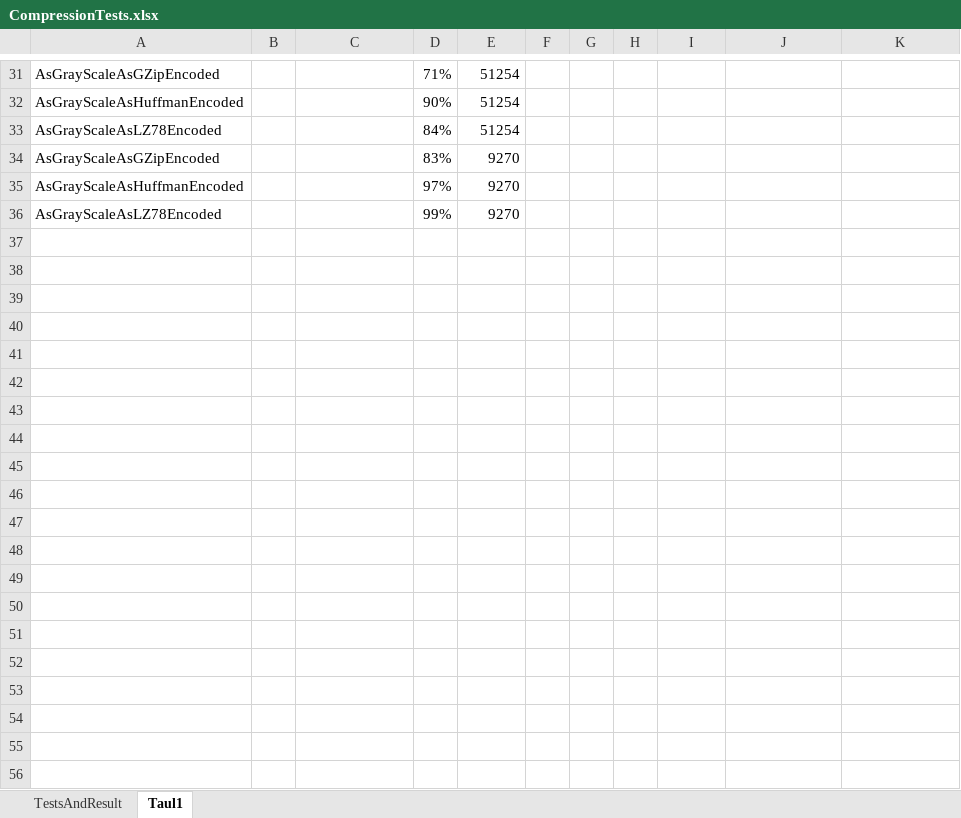
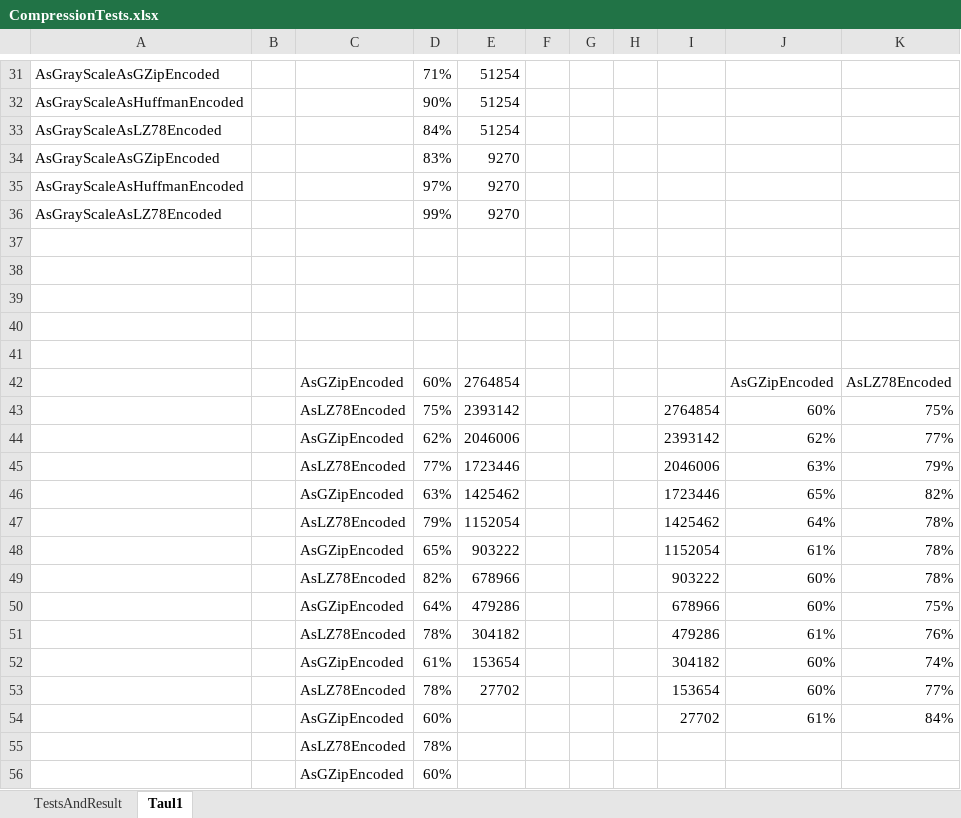
Before and after one commit to kallepaa/high-speed-image-stream-compress, an Excel workbook: StreamCompress/CompressionTests.xlsx, sheet Taul1, drawn as a sheet; only a part is shown, gaps mark what is left out; values as stored, in another font and other column widths than the file's, no borders; charts and pictures not drawn; the diff covers the shown part only; the diff names each change by its address in the sheet, - before the commit and + after, or states it on an @@ line.

Commit message:
Test coverage report, weekly report

```diff
--- a/StreamCompress/CompressionTests.xlsx (sheet Taul1)
+++ b/StreamCompress/CompressionTests.xlsx (sheet Taul1)
+row 37: (empty)
+row 38: (empty)
+row 39: (empty)
+row 40: (empty)
+row 41: (empty)
+row 42:  |  | AsGZipEncoded | 60% | 2764854 |  |  |  |  | AsGZipEncoded | AsLZ78Encoded
+row 43:  |  | AsLZ78Encoded | 75% | 2393142 |  |  |  | 2764854 | 60% | 75%
+row 44:  |  | AsGZipEncoded | 62% | 2046006 |  |  |  | 2393142 | 62% | 77%
+row 45:  |  | AsLZ78Encoded | 77% | 1723446 |  |  |  | 2046006 | 63% | 79%
+row 46:  |  | AsGZipEncoded | 63% | 1425462 |  |  |  | 1723446 | 65% | 82%
+row 47:  |  | AsLZ78Encoded | 79% | 1152054 |  |  |  | 1425462 | 64% | 78%
+row 48:  |  | AsGZipEncoded | 65% | 903222 |  |  |  | 1152054 | 61% | 78%
+row 49:  |  | AsLZ78Encoded | 82% | 678966 |  |  |  | 903222 | 60% | 78%
+row 50:  |  | AsGZipEncoded | 64% | 479286 |  |  |  | 678966 | 60% | 75%
+row 51:  |  | AsLZ78Encoded | 78% | 304182 |  |  |  | 479286 | 61% | 76%
+row 52:  |  | AsGZipEncoded | 61% | 153654 |  |  |  | 304182 | 60% | 74%
+row 53:  |  | AsLZ78Encoded | 78% | 27702 |  |  |  | 153654 | 60% | 77%
+row 54:  |  | AsGZipEncoded | 60% |  |  |  |  | 27702 | 61% | 84%
+row 55:  |  | AsLZ78Encoded | 78%
+row 56:  |  | AsGZipEncoded | 60%
```
Also changed, not shown: 9 added rows elsewhere in this sheet, charts or pictures, 34 other files.
